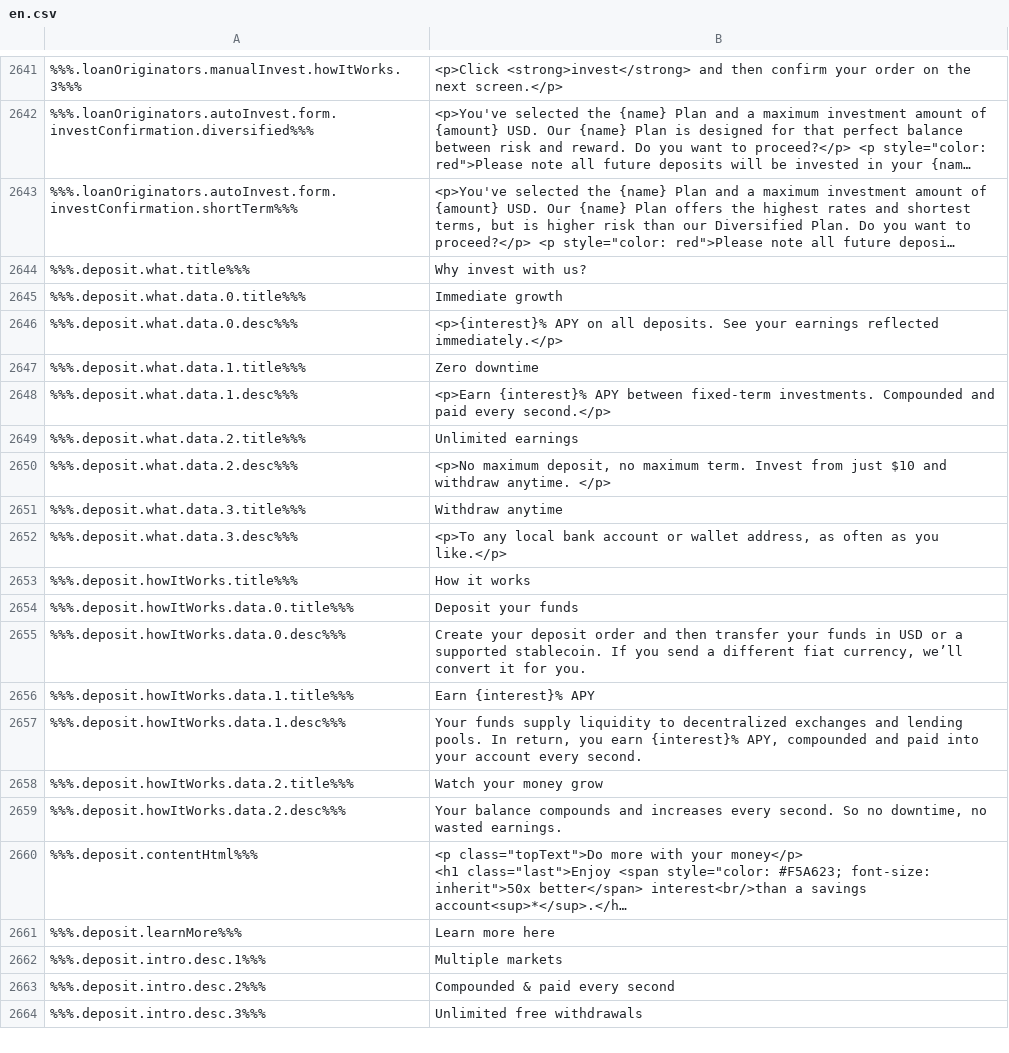
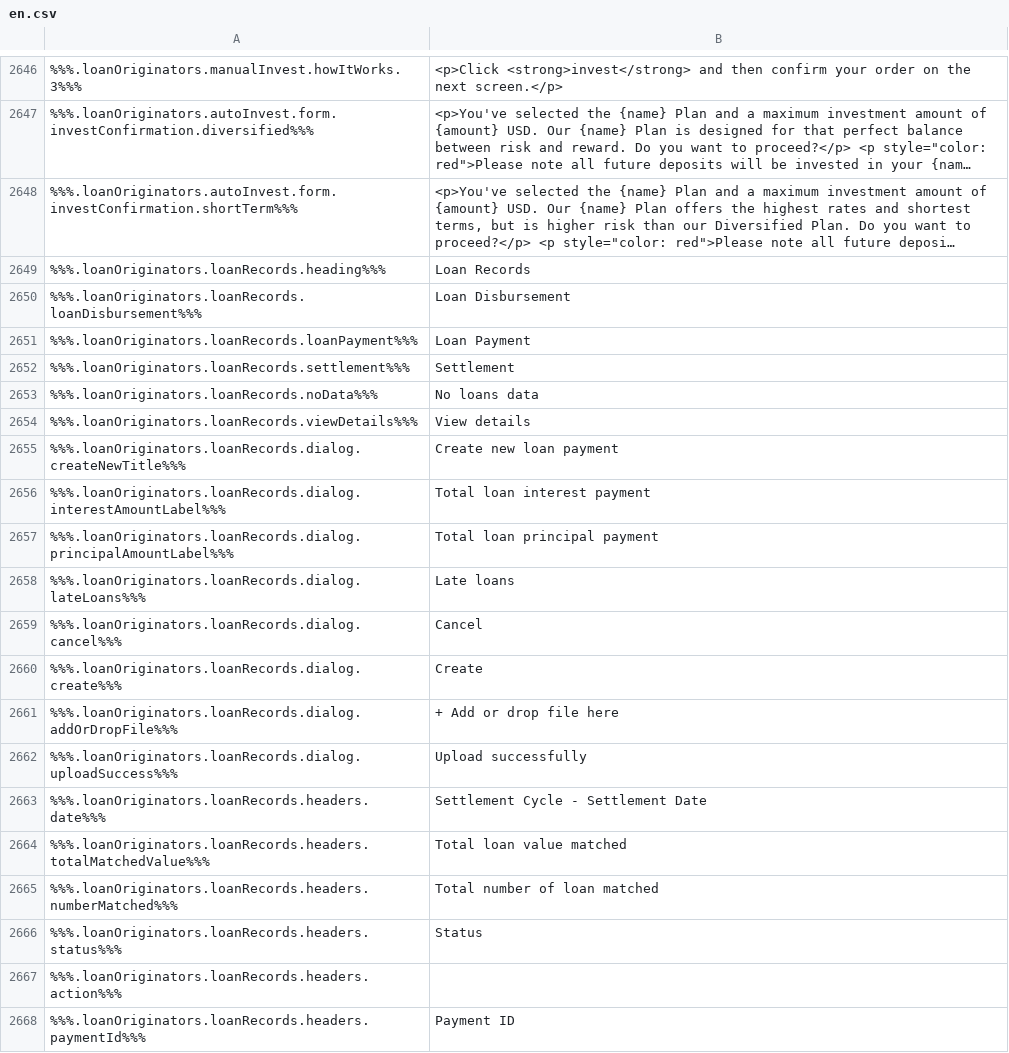
Before and after one commit to duyhtq/constant-web-i18n, a CSV file: store/en.csv, drawn as a sheet; only a part is shown, gaps mark what is left out; the shorter side is filled out with more unchanged rows; long unchanged cells end in …; the diff covers the shown part only; the diff names each change by its address in the sheet, - before the commit and + after, or states it on an @@ line.

```diff
--- a/store/en.csv
+++ b/store/en.csv
+row 2649: %%%.loanOriginators.loanRecords.heading%%% | Loan Records
+row 2650: %%%.loanOriginators.loanRecords.loanDisbursement%%% | Loan Disbursement
+row 2651: %%%.loanOriginators.loanRecords.loanPayment%%% | Loan Payment
+row 2652: %%%.loanOriginators.loanRecords.settlement%%% | Settlement
+row 2653: %%%.loanOriginators.loanRecords.noData%%% | No loans data
+row 2654: %%%.loanOriginators.loanRecords.viewDetails%%% | View details
+row 2655: %%%.loanOriginators.loanRecords.dialog.createNewTitle%%% | Create new loan payment
+row 2656: %%%.loanOriginators.loanRecords.dialog.interestAmountLabel%%% | Total loan interest payment
+row 2657: %%%.loanOriginators.loanRecords.dialog.principalAmountLabel%%% | Total loan principal payment
+row 2658: %%%.loanOriginators.loanRecords.dialog.lateLoans%%% | Late loans
+row 2659: %%%.loanOriginators.loanRecords.dialog.cancel%%% | Cancel
+row 2660: %%%.loanOriginators.loanRecords.dialog.create%%% | Create
+row 2661: %%%.loanOriginators.loanRecords.dialog.addOrDropFile%%% | + Add or drop file here
+row 2662: %%%.loanOriginators.loanRecords.dialog.uploadSuccess%%% | Upload successfully
+row 2663: %%%.loanOriginators.loanRecords.headers.date%%% | Settlement Cycle - Settlement Date
+row 2664: %%%.loanOriginators.loanRecords.headers.totalMatchedValue%%% | Total loan value matched
+row 2665: %%%.loanOriginators.loanRecords.headers.numberMatched%%% | Total number of loan matched
+row 2666: %%%.loanOriginators.loanRecords.headers.status%%% | Status
+row 2667: %%%.loanOriginators.loanRecords.headers.action%%%
+row 2668: %%%.loanOriginators.loanRecords.headers.paymentId%%% | Payment ID
```
Also changed, not shown: 26 added rows elsewhere in this file, 2 other files.
